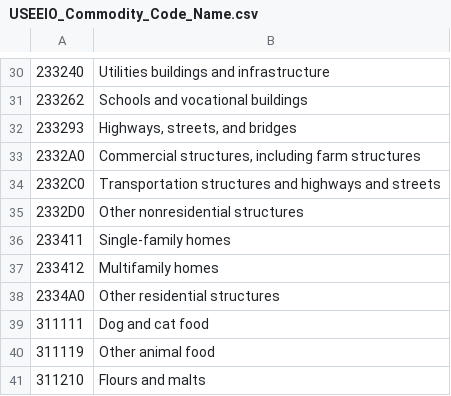
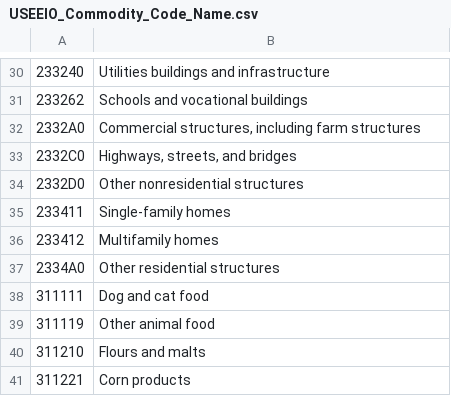
Before and after one commit to USEPA/useeior, a CSV file: inst/extdata/USEEIO_Commodity_Code_Name.csv, drawn as a sheet; only a part is shown, gaps mark what is left out; the shorter side is filled out with more unchanged rows; removed rows and columns are numbered as before the commit, all else as after; the diff names each change by its address in the sheet, - before the commit and + after, or states it on an @@ line.

Commit message:
Remove 233293 entry - not a BEA_2012 commodity; replace Transportation structures and highways and streets

```diff
--- a/inst/extdata/USEEIO_Commodity_Code_Name.csv
+++ b/inst/extdata/USEEIO_Commodity_Code_Name.csv
-row 32: 233293 | Highways, streets, and bridges
-B33: Transportation structures and highways and streets
+B33: Highways, streets, and bridges
```
